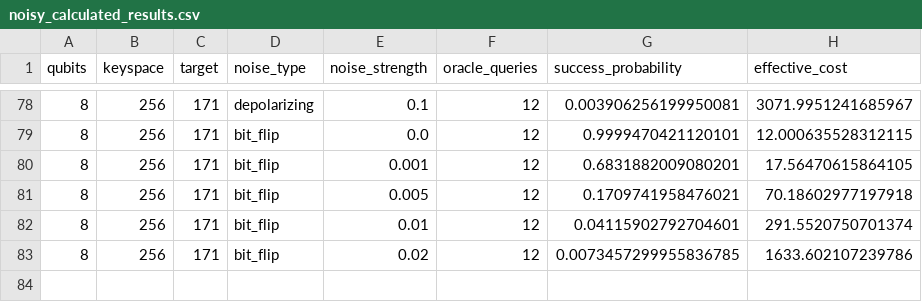
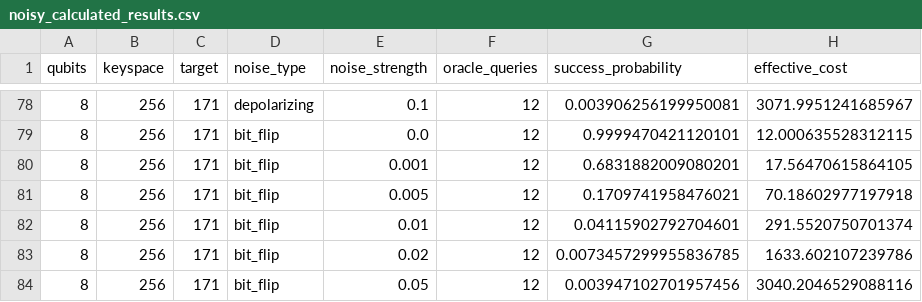
Before and after one commit to siddharthgoli/colab-stuff, a CSV file: test_4_noisy_calculated/noisy_calculated_results.csv, drawn as a sheet; only a part is shown, gaps mark what is left out; the diff names each change by its address in the sheet, - before the commit and + after, or states it on an @@ line.

Commit message:
Test 4: 8q bit_flip 0.050

```diff
--- a/test_4_noisy_calculated/noisy_calculated_results.csv
+++ b/test_4_noisy_calculated/noisy_calculated_results.csv
+row 84: 8 | 256 | 171 | bit_flip | 0.05 | 12 | 0.003947102701957456 | 3040.2046529088116
```
